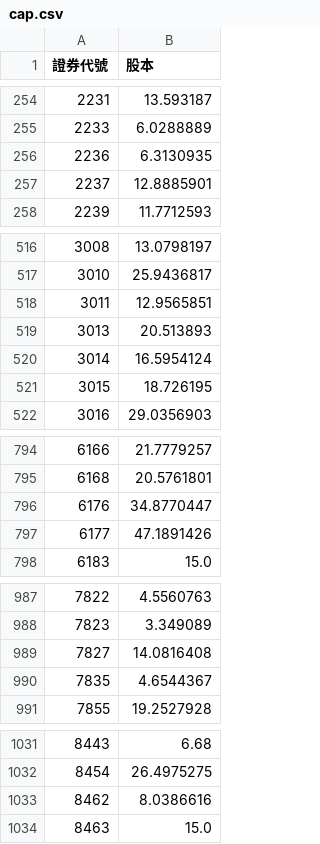
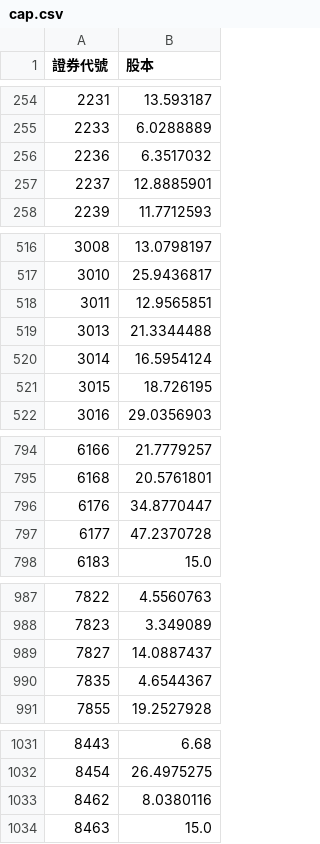
Before and after one commit to lucaslu8812-maker/Short_Sale_Utilization_Rate-Listed_Stocks, a CSV file: cap.csv, drawn as a sheet; only a part is shown, gaps mark what is left out.

```diff
--- a/cap.csv
+++ b/cap.csv
@@ -255,3 +255,3 @@
 2233,6.0288889
-2236,6.3130935
+2236,6.3517032
 2237,12.8885901
@@ -518,3 +518,3 @@
 3011,12.9565851
-3013,20.513893
+3013,21.3344488
 3014,16.5954124
@@ -796,3 +796,3 @@
 6176,34.8770447
-6177,47.1891426
+6177,47.2370728
 6183,15.0
@@ -988,3 +988,3 @@
 7823,3.349089
-7827,14.0816408
+7827,14.0887437
 7835,4.6544367
@@ -1032,3 +1032,3 @@
 8454,26.4975275
-8462,8.0386616
+8462,8.0380116
 8463,15.0
```
